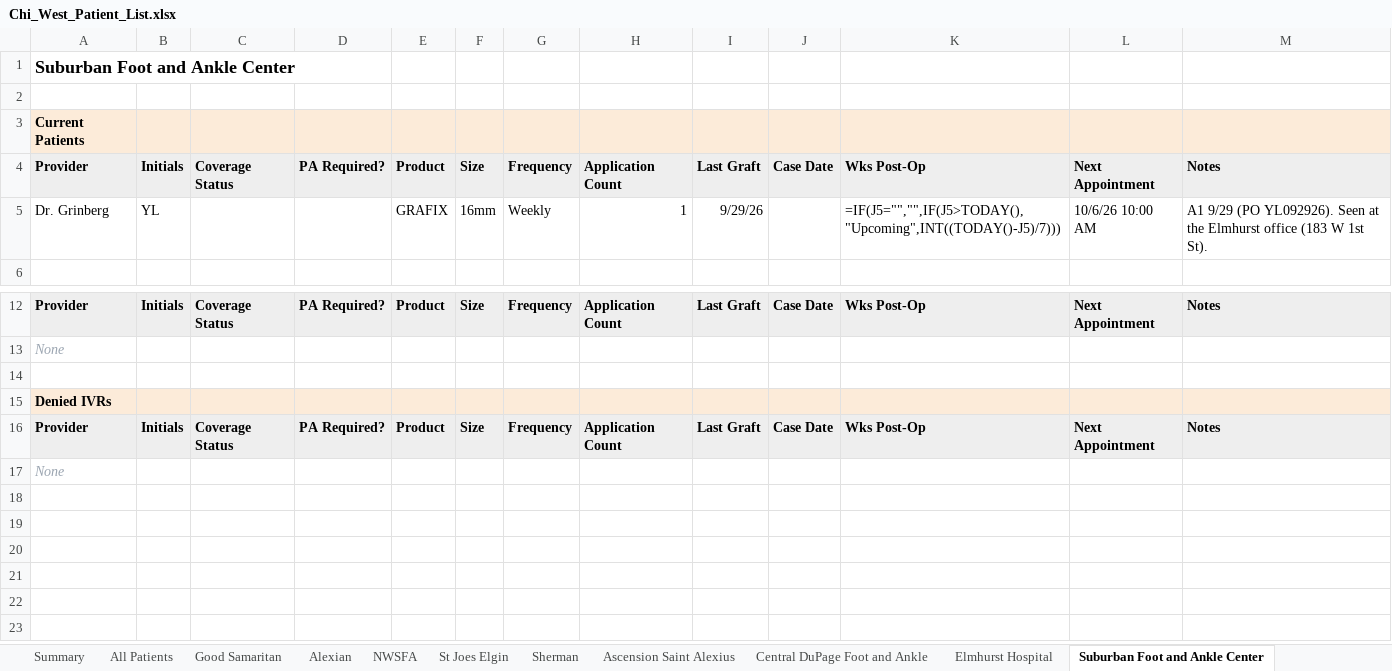
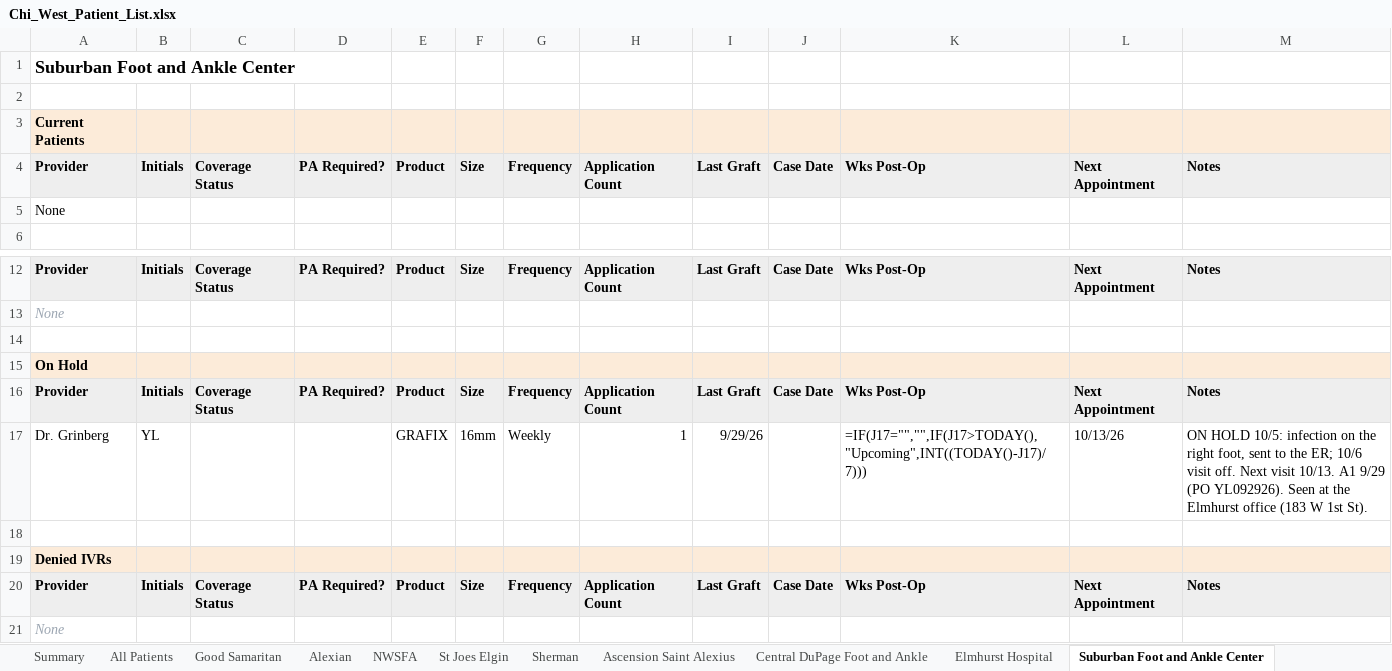
Before and after one commit to ajpeterson113/Graft-Tracker, an Excel workbook: Chi_West_Patient_List.xlsx, sheet Suburban Foot and Ankle Center, drawn as a sheet; only a part is shown, gaps mark what is left out; values as stored, in another font and other column widths than the file's, no borders; formulas without a stored value are shown as written; removed rows and columns are numbered as before the commit, all else as after; the diff names each change by its address in the sheet, - before the commit and + after, or states it on an @@ line.

Commit message:
Y.L. on hold 10/5 (Suburban F&A, ER); P10 projection updated

```diff
--- a/Chi_West_Patient_List.xlsx (sheet Suburban Foot and Ankle Center)
+++ b/Chi_West_Patient_List.xlsx (sheet Suburban Foot and Ankle Center)
-row 5: Dr. Grinberg | YL |  |  | GRAFIX | 16mm | Weekly | 1 | 9/29/26 |  | =IF(J5="","",IF(J5>TODAY(),"Upcoming",INT((TODAY()-J5)/7))) | 10/6/26 10:00 AM | A1 9/29 (PO YL092926). Seen at the Elmhurst office (183 W 1st St).
+row 5: None
+row 14: (empty)
+row 15: On Hold
+row 16: Provider | Initials | Coverage Status | PA Required? | Product | Size | Frequency | Application Count | Last Graft | Case Date | Wks Post-Op | Next Appointment | Notes
+row 17: Dr. Grinberg | YL |  |  | GRAFIX | 16mm | Weekly | 1 | 9/29/26 |  | =IF(J17="","",IF(J17>TODAY(),"Upcoming",INT((TODAY()-J17)/7))) | 10/13/26 | ON HOLD 10/5: infection on the right foot, sent to the ER; 10/6 visit off. Next visit 10/13. A1 9/29 (PO YL092926). Seen at the Elmhurst office (183 W 1st St).
```
Also changed, not shown: sheet Follow-ups, sheet Application Log, sheet All Patients, Graft_Tracker_BIOT_Chicago_West.xlsx, 11 other files.
